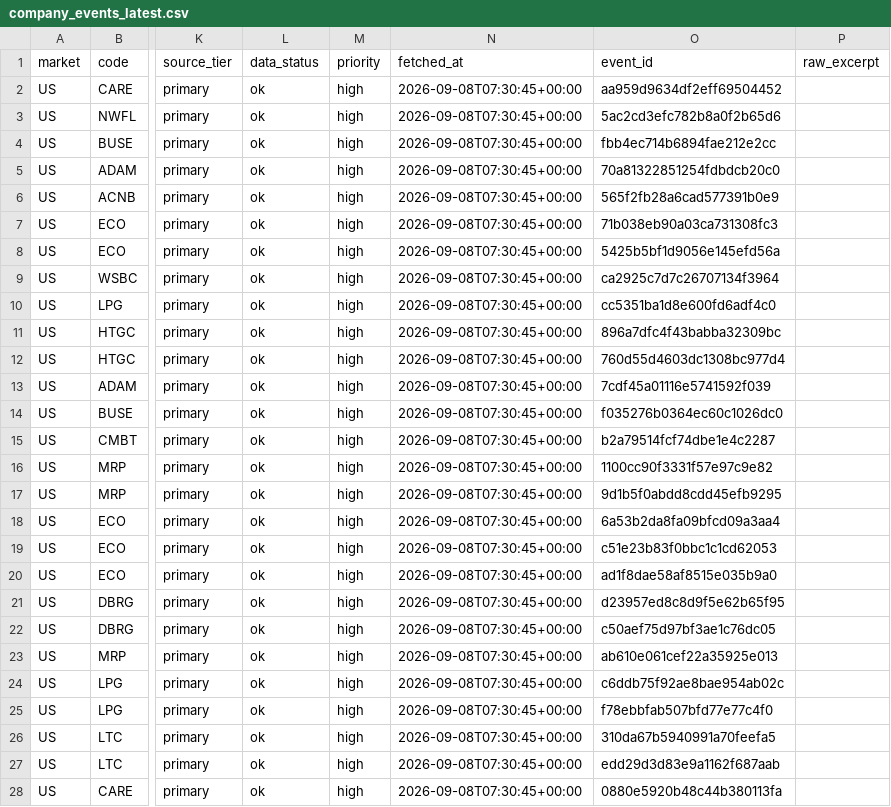
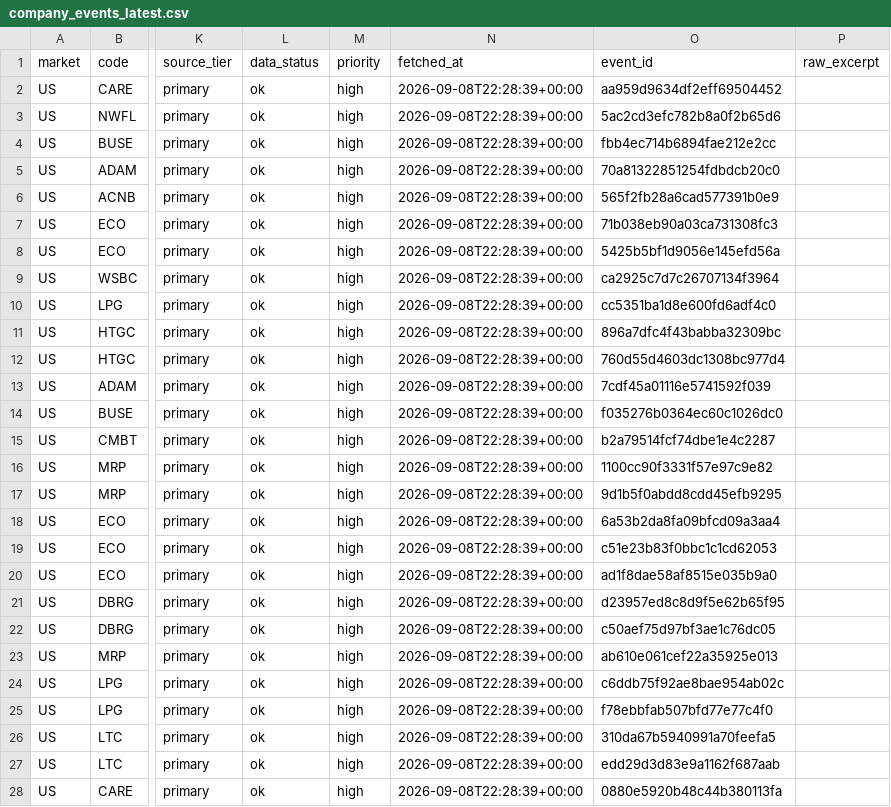
Before and after one commit to singingdog47/nvestment-quant, a CSV file: data/intelligence/company_events_latest.csv, drawn as a sheet; only a part is shown, gaps mark what is left out; the diff covers the shown part only; the diff names each change by its address in the sheet, - before the commit and + after, or states it on an @@ line.

```diff
--- a/data/intelligence/company_events_latest.csv
+++ b/data/intelligence/company_events_latest.csv
-N2:N28 (fetched_at): 2026-09-08T07:30:45+00:00
+N2:N28 (fetched_at): 2026-09-08T22:28:39+00:00
```
Also changed, not shown: 2 added rows, 1 removed row and 96 edited cells elsewhere in this file, data/intelligence/company_events_new.csv, data/regime/fred_latest.csv, 26 other files.
